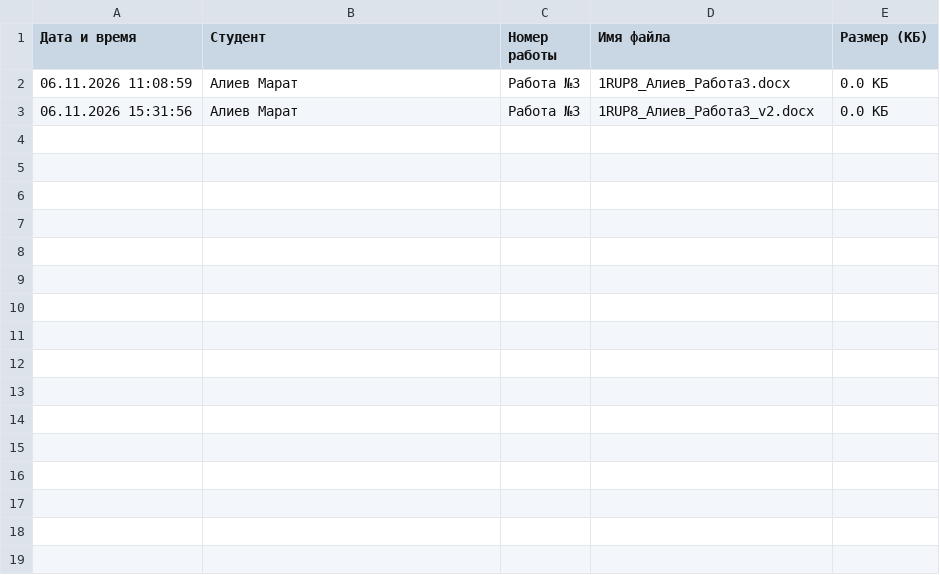
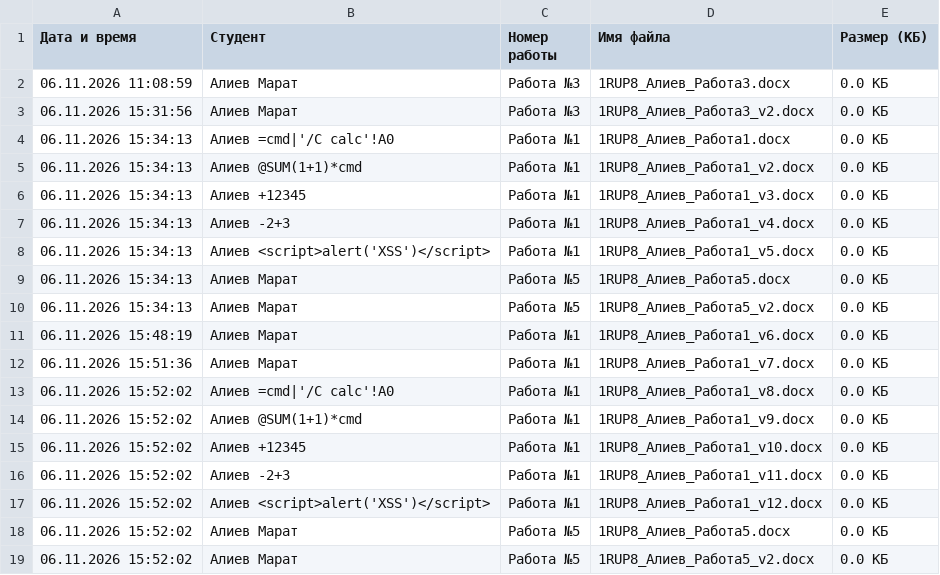
Before and after one commit to maratello1/college, a CSV file: submissions_log.csv, drawn as a sheet; the diff names each change by its address in the sheet, - before the commit and + after, or states it on an @@ line.

```diff
--- a/submissions_log.csv
+++ b/submissions_log.csv
+row 4: 06.11.2026 15:34:13 | Алиев =cmd|'/C calc'!A0 | Работа №1 | 1RUP8_Алиев_Работа1.docx | 0.0 КБ
+row 5: 06.11.2026 15:34:13 | Алиев @SUM(1+1)*cmd | Работа №1 | 1RUP8_Алиев_Работа1_v2.docx | 0.0 КБ
+row 6: 06.11.2026 15:34:13 | Алиев +12345 | Работа №1 | 1RUP8_Алиев_Работа1_v3.docx | 0.0 КБ
+row 7: 06.11.2026 15:34:13 | Алиев -2+3 | Работа №1 | 1RUP8_Алиев_Работа1_v4.docx | 0.0 КБ
+row 8: 06.11.2026 15:34:13 | Алиев <script>alert('XSS')</script> | Работа №1 | 1RUP8_Алиев_Работа1_v5.docx | 0.0 КБ
+row 9: 06.11.2026 15:34:13 | Алиев Марат | Работа №5 | 1RUP8_Алиев_Работа5.docx | 0.0 КБ
+row 10: 06.11.2026 15:34:13 | Алиев Марат | Работа №5 | 1RUP8_Алиев_Работа5_v2.docx | 0.0 КБ
+row 11: 06.11.2026 15:48:19 | Алиев Марат | Работа №1 | 1RUP8_Алиев_Работа1_v6.docx | 0.0 КБ
+row 12: 06.11.2026 15:51:36 | Алиев Марат | Работа №1 | 1RUP8_Алиев_Работа1_v7.docx | 0.0 КБ
+row 13: 06.11.2026 15:52:02 | Алиев =cmd|'/C calc'!A0 | Работа №1 | 1RUP8_Алиев_Работа1_v8.docx | 0.0 КБ
+row 14: 06.11.2026 15:52:02 | Алиев @SUM(1+1)*cmd | Работа №1 | 1RUP8_Алиев_Работа1_v9.docx | 0.0 КБ
+row 15: 06.11.2026 15:52:02 | Алиев +12345 | Работа №1 | 1RUP8_Алиев_Работа1_v10.docx | 0.0 КБ
+row 16: 06.11.2026 15:52:02 | Алиев -2+3 | Работа №1 | 1RUP8_Алиев_Работа1_v11.docx | 0.0 КБ
+row 17: 06.11.2026 15:52:02 | Алиев <script>alert('XSS')</script> | Работа №1 | 1RUP8_Алиев_Работа1_v12.docx | 0.0 КБ
+row 18: 06.11.2026 15:52:02 | Алиев Марат | Работа №5 | 1RUP8_Алиев_Работа5.docx | 0.0 КБ
+row 19: 06.11.2026 15:52:02 | Алиев Марат | Работа №5 | 1RUP8_Алиев_Работа5_v2.docx | 0.0 КБ
```
Also changed, not shown: 29 other files.
